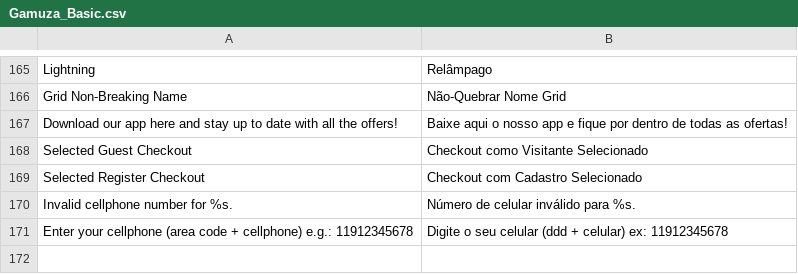
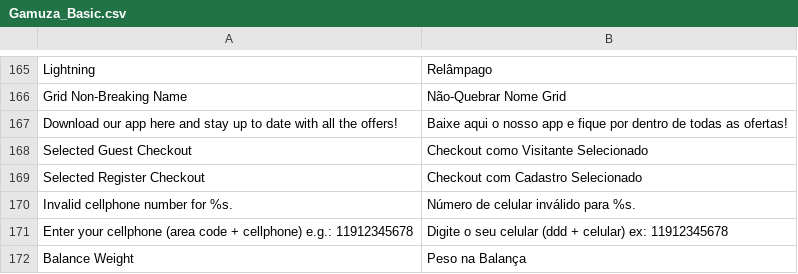
Before and after one commit to gamuzatech/tolucastore-openmage, a CSV file: app/locale/pt_BR/Gamuza_Basic.csv, drawn as a sheet; only a part is shown, gaps mark what is left out; the diff names each change by its address in the sheet, - before the commit and + after, or states it on an @@ line.

Commit message:
Atualizado modulo Gamuza_Basic: adicionado suporte a peso customizado

```diff
--- a/app/locale/pt_BR/Gamuza_Basic.csv
+++ b/app/locale/pt_BR/Gamuza_Basic.csv
+row 172: Balance Weight | Peso na Balança
```
Also changed, not shown: 11 other files.
